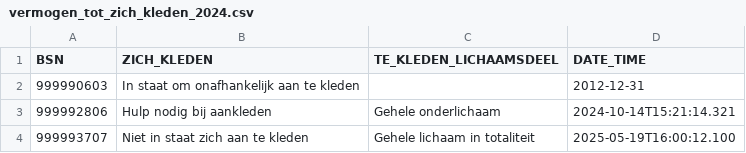
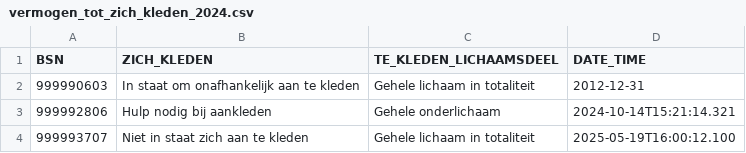
Before and after one commit to MaastrichtUniversity/docker-health, a CSV file: data/vitala-demo-data/csv/demo_data/vermogen_tot_zich_kleden_2024.csv, drawn as a sheet.

Commit message:
Add value in te_kleden_lichaamsdeel list for testing [DHHDP-1978, DHHDP-1994]

```diff
--- a/data/vitala-demo-data/csv/demo_data/vermogen_tot_zich_kleden_2024.csv
+++ b/data/vitala-demo-data/csv/demo_data/vermogen_tot_zich_kleden_2024.csv
@@ -1,3 +1,3 @@
 BSN,ZICH_KLEDEN,TE_KLEDEN_LICHAAMSDEEL,DATE_TIME
-999990603,In staat om onafhankelijk aan te kleden,,2012-12-31
+999990603,In staat om onafhankelijk aan te kleden,Gehele lichaam in totaliteit,2012-12-31
 999992806,Hulp nodig bij aankleden,Gehele onderlichaam,2024-10-14T15:21:14.321
```
